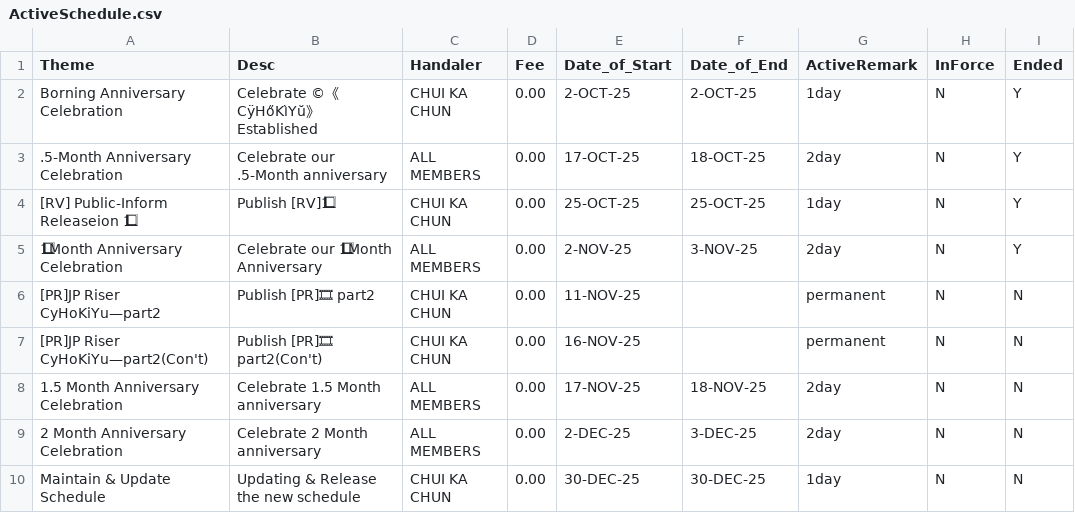
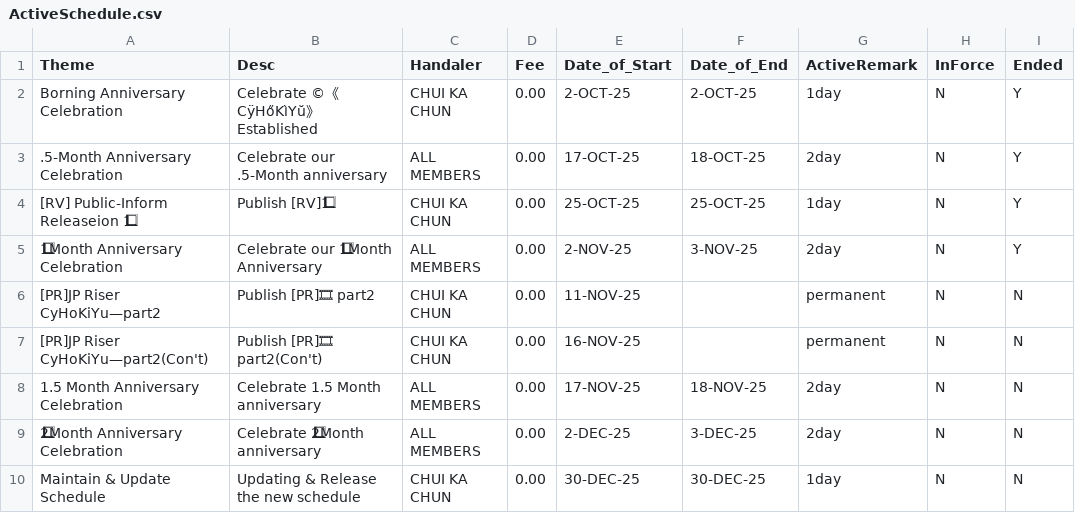
Before and after one commit to CHUI-KA-CHUN/-c-CyHoKiYu-, a CSV file: ActiveSchedule.csv, drawn as a sheet; the diff names each change by its address in the sheet, - before the commit and + after, or states it on an @@ line.

Commit message:
Update ActiveSchedule.csv

```diff
--- a/ActiveSchedule.csv
+++ b/ActiveSchedule.csv
-A9 (Theme): 2 Month Anniversary Celebration
+A9 (Theme): 2⃣Month Anniversary Celebration
-B9 (Desc): Celebrate 2 Month anniversary
+B9 (Desc): Celebrate 2⃣Month anniversary
```
